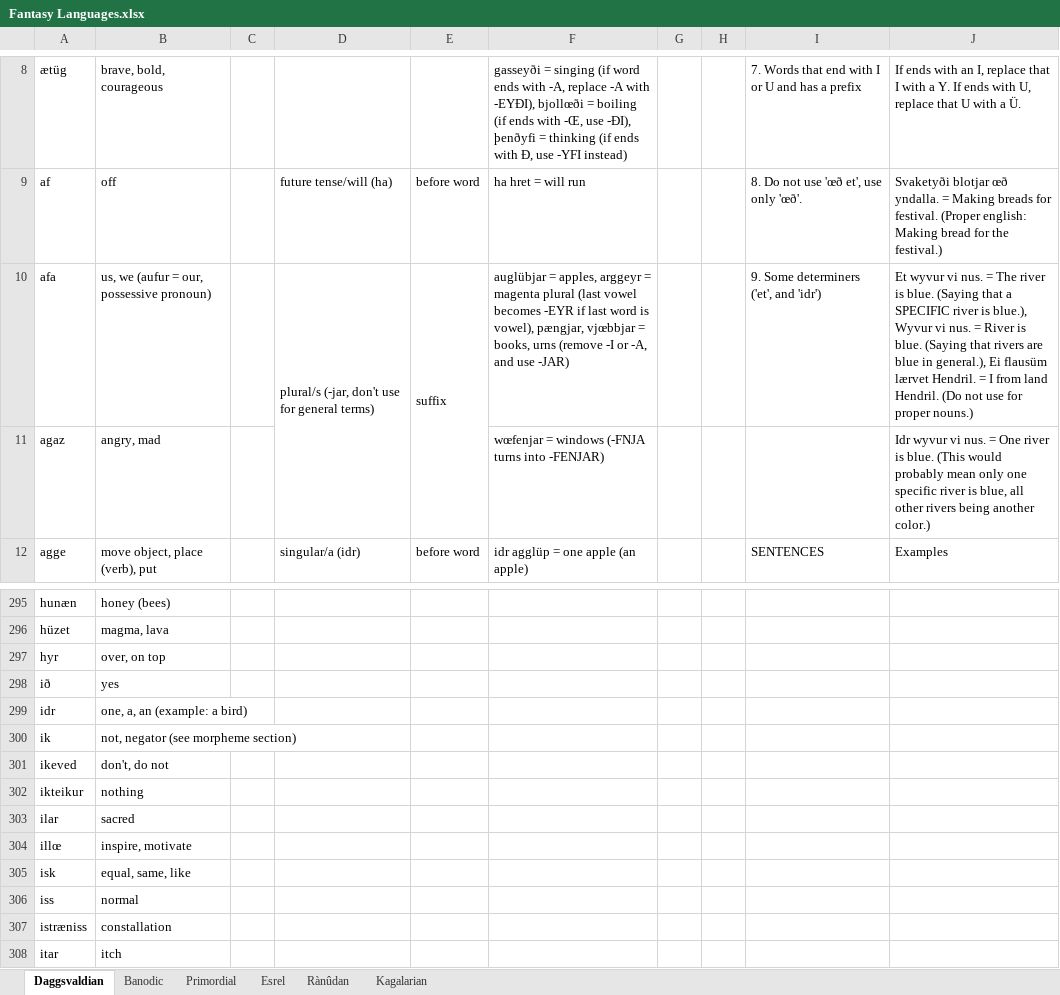
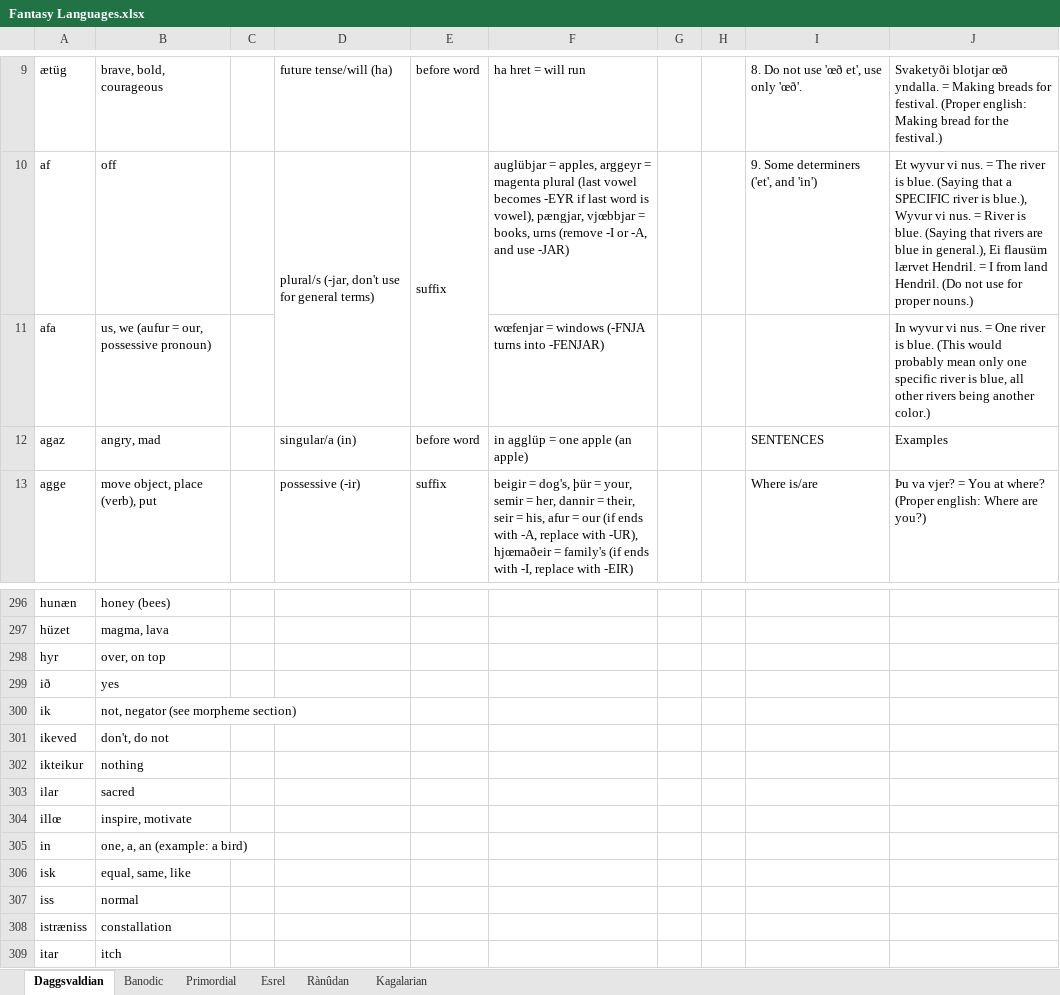
Before and after one commit to Oneo64/Aldpor, an Excel workbook: Conlangs/Fantasy Languages.xlsx, sheet Daggsvaldian, drawn as a sheet; only a part is shown, gaps mark what is left out; values as stored, in another font and other column widths than the file's, no cell formats; charts and pictures not drawn; removed rows and columns are numbered as before the commit, all else as after; the diff covers the shown part only; the diff names each change by its address in the sheet, - before the commit and + after, or states it on an @@ line.

```diff
--- a/Conlangs/Fantasy Languages.xlsx (sheet Daggsvaldian)
+++ b/Conlangs/Fantasy Languages.xlsx (sheet Daggsvaldian)
-D9: (empty)
+D9: future tense/will (ha)
-E9: (empty)
+E9: before word
-F9: gasseyði = singing (if word ends with -A, replace -A with -EYÐI), bjollœði = boiling (if ends with -Œ, use -ÐI), þenðyfi = thinking (if ends with Ð, use -YFI instead)
+F9: ha hret = will run
-I9: 7. Words that end with I or U and has a prefix
+I9: 8. Do not use 'œð et', use only 'œð'.
-J9: If ends with an I, replace that I with a Y. If ends with U, replace that U with a Ü.
+J9: Svaketyði blotjar œð yndalla. = Making breads for festival. (Proper english: Making bread for the festival.)
-D10: future tense/will (ha)
+D10: plural/s (-jar, don't use for general terms)
+D10:D11 merged
-E10: before word
+E10: suffix
+E10:E11 merged
-F10: ha hret = will run
+F10: auglübjar = apples, arggeyr = magenta plural (last vowel becomes -EYR if last word is vowel), pængjar, vjœbbjar = books, urns (remove -I or -A, and use -JAR)
-I10: 8. Do not use 'œð et', use only 'œð'.
+I10: 9. Some determiners ('et', and 'in')
-J10: Svaketyði blotjar œð yndalla. = Making breads for festival. (Proper english: Making bread for the festival.)
+J10: Et wyvur vi nus. = The river is blue. (Saying that a SPECIFIC river is blue.), Wyvur vi nus. = River is blue. (Saying that rivers are blue in general.), Ei flausüm lærvet Hendril. = I from land Hendril. (Do not use for proper nouns.)
-D11: plural/s (-jar, don't use for general terms)
+D11: (empty)
-D10:D11 merged
-E11: suffix
+E11: (empty)
-E10:E11 merged
-F11: auglübjar = apples, arggeyr = magenta plural (last vowel becomes -EYR if last word is vowel), pængjar, vjœbbjar = books, urns (remove -I or -A, and use -JAR)
+F11: wœfenjar = windows (-FNJA turns into -FENJAR)
-I11: 9. Some determiners ('et', and 'idr')
+I11: (empty)
-J11: Et wyvur vi nus. = The river is blue. (Saying that a SPECIFIC river is blue.), Wyvur vi nus. = River is blue. (Saying that rivers are blue in general.), Ei flausüm lærvet Hendril. = I from land Hendril. (Do not use for proper nouns.)
+J11: In wyvur vi nus. = One river is blue. (This would probably mean only one specific river is blue, all other rivers being another color.)
-D12: (empty)
+D12: singular/a (in)
-E12: (empty)
+E12: before word
-F12: wœfenjar = windows (-FNJA turns into -FENJAR)
+F12: in agglüp = one apple (an apple)
-I12: (empty)
+I12: SENTENCES
-J12: Idr wyvur vi nus. = One river is blue. (This would probably mean only one specific river is blue, all other rivers being another color.)
+J12: Examples
-D13: singular/a (idr)
+D13: possessive (-ir)
-E13: before word
+E13: suffix
-F13: idr agglüp = one apple (an apple)
+F13: beigir = dog's, þür = your, semir = her, dannir = their, seir = his, afur = our (if ends with -A, replace with -UR), hjœmaðeir = family's (if ends with -I, replace with -EIR)
-I13: SENTENCES
+I13: Where is/are
-J13: Examples
+J13: Þu va vjer? = You at where? (Proper english: Where are you?)
-row 299: idr | one, a, an (example: a bird)
+row 305: in | one, a, an (example: a bird)
```
Also changed, not shown: 1 added row, 1 removed row, 212 edited cells and merged cells elsewhere in this sheet, cell formats.
